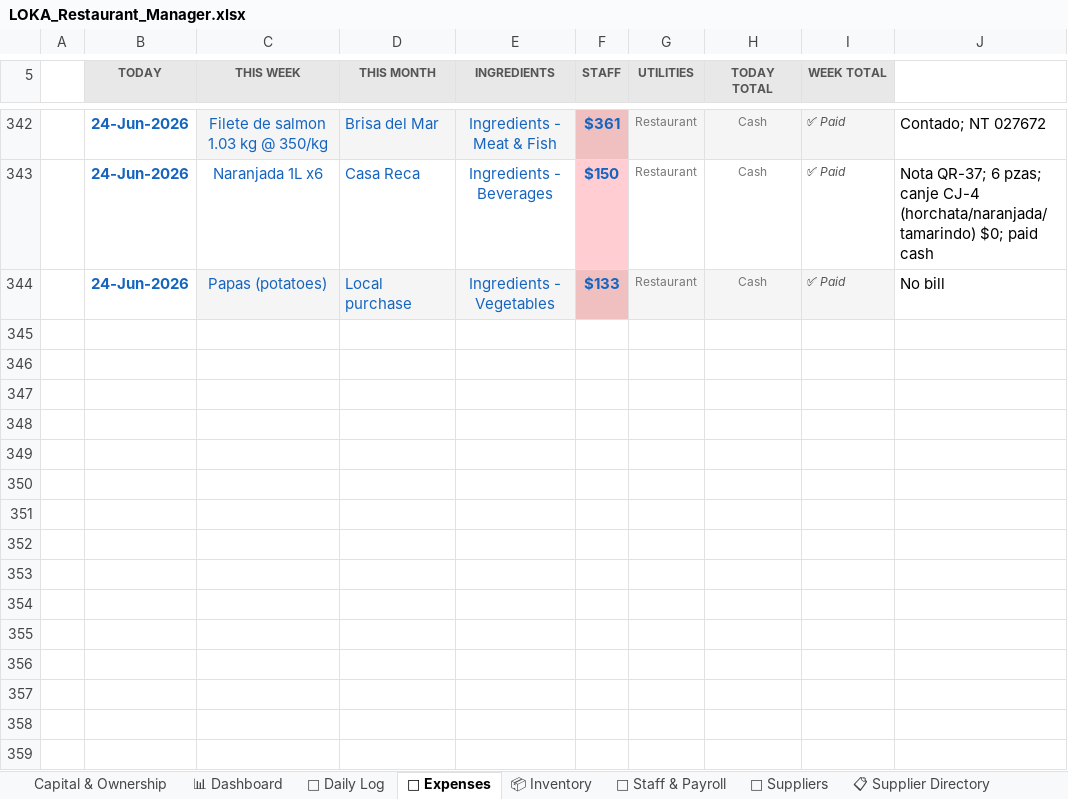
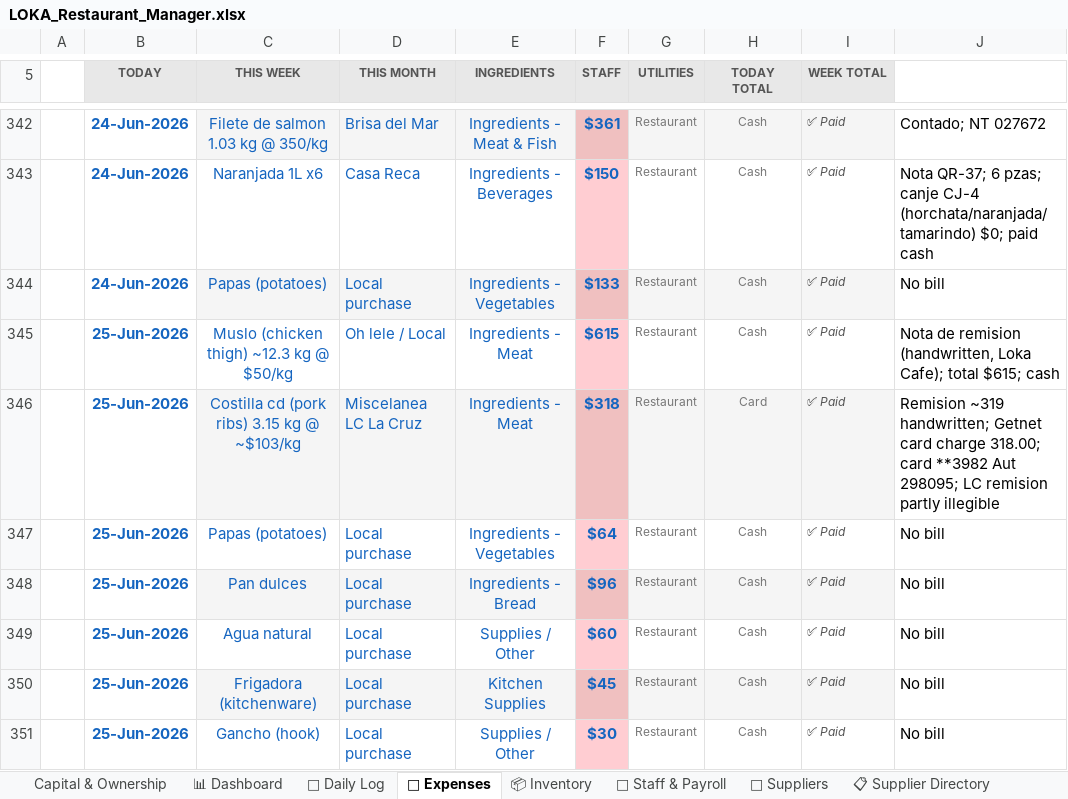
Before and after one commit to mirchimexico-coder/LOKA, an Excel workbook: LOKA_Restaurant_Manager.xlsx, sheet 💸 Expenses, drawn as a sheet; only a part is shown, gaps mark what is left out; values as stored, in another font and other column widths than the file's, no borders; conditional formats not drawn; the diff names each change by its address in the sheet, - before the commit and + after, or states it on an @@ line.

Commit message:
updated todays details

```diff
--- a/LOKA_Restaurant_Manager.xlsx (sheet 💸 Expenses)
+++ b/LOKA_Restaurant_Manager.xlsx (sheet 💸 Expenses)
+row 345:  | 25-Jun-2026 | Muslo (chicken thigh) ~12.3 kg @ $50/kg | Oh lele / Local | Ingredients - Meat | $615 | Restaurant | Cash | ✅ Paid | Nota de remision (handwritten, Loka Cafe); total $615; cash
+row 346:  | 25-Jun-2026 | Costilla cd (pork ribs) 3.15 kg @ ~$103/kg | Miscelanea LC La Cruz | Ingredients - Meat | $318 | Restaurant | Card | ✅ Paid | Remision ~319 handwritten; Getnet card charge 318.00; card **3982 Aut 298095; LC remision partly illegible
+row 347:  | 25-Jun-2026 | Papas (potatoes) | Local purchase | Ingredients - Vegetables | $64 | Restaurant | Cash | ✅ Paid | No bill
+row 348:  | 25-Jun-2026 | Pan dulces | Local purchase | Ingredients - Bread | $96 | Restaurant | Cash | ✅ Paid | No bill
+row 349:  | 25-Jun-2026 | Agua natural | Local purchase | Supplies / Other | $60 | Restaurant | Cash | ✅ Paid | No bill
+row 350:  | 25-Jun-2026 | Frigadora (kitchenware) | Local purchase | Kitchen Supplies | $45 | Restaurant | Cash | ✅ Paid | No bill
+row 351:  | 25-Jun-2026 | Gancho (hook) | Local purchase | Supplies / Other | $30 | Restaurant | Cash | ✅ Paid | No bill
```
Also changed, not shown: sheet 📅 Daily Log, 12 other files.
